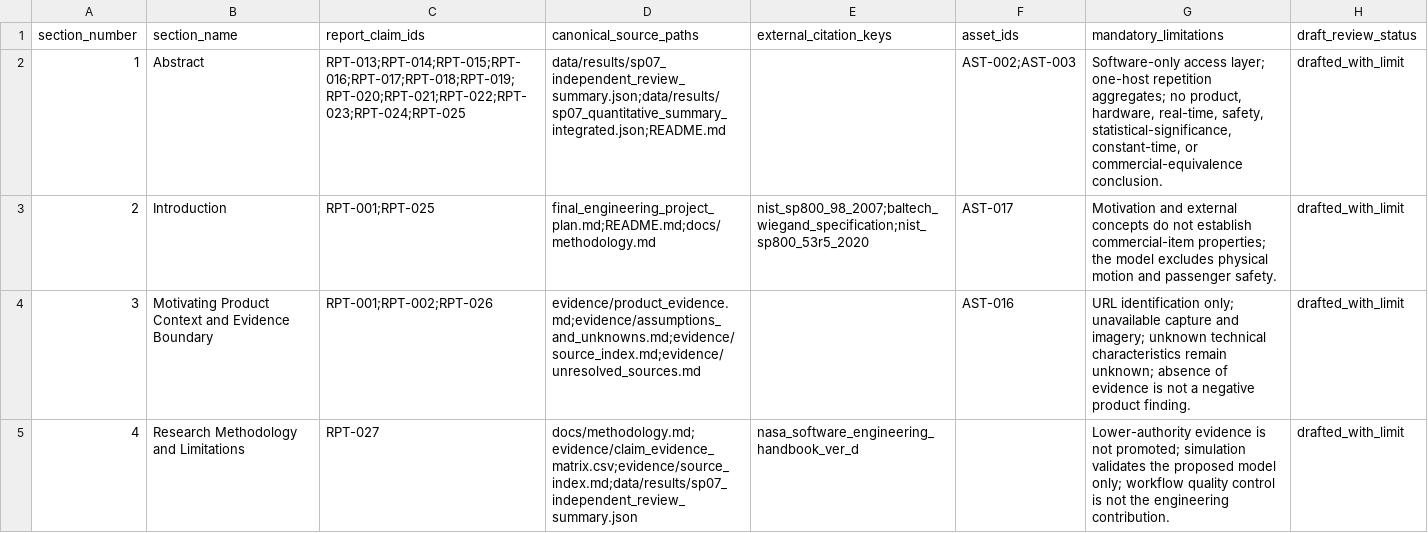
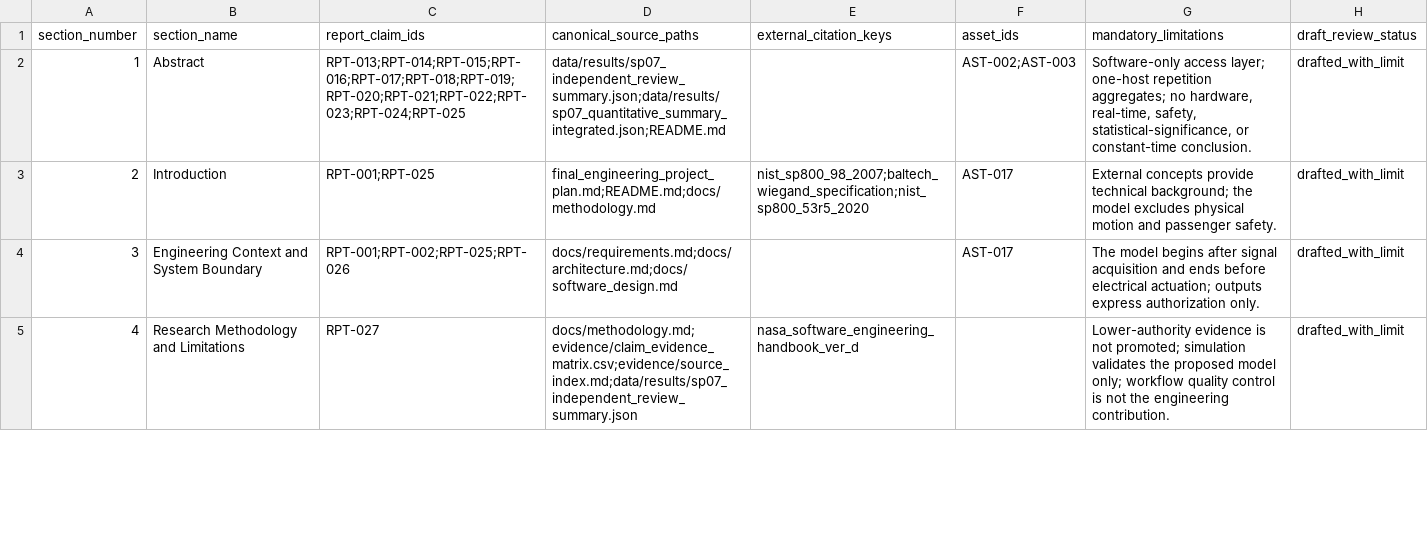
Before and after one commit to BarShtainv/EEEProjectElevator, a CSV file: report/report_draft_traceability.csv, drawn as a sheet; only a part is shown; the diff covers the shown part only.

```diff
--- a/report/report_draft_traceability.csv
+++ b/report/report_draft_traceability.csv
@@ -1,5 +1,5 @@
 section_number,section_name,report_claim_ids,canonical_source_paths,external_citation_keys,asset_ids,mandatory_limitations,draft_review_status
-1,Abstract,RPT-013;RPT-014;RPT-015;RPT-016;RPT-017;RPT-018;RPT-019;RPT-020;RPT-021;RPT-022;RPT-023;RPT-024;RPT-025,data/results/sp07_independent_review_summary.json;data/results/sp07_quantitative_summary_integrated.json;README.md,,AST-002;AST-003,"Software-only access layer; one-host repetition aggregates; no product, hardware, real-time, safety, statistical-significance, constant-time, or commercial-equivalence conclusion.",drafted_with_limit
-2,Introduction,RPT-001;RPT-025,final_engineering_project_plan.md;README.md;docs/methodology.md,nist_sp800_98_2007;baltech_wiegand_specification;nist_sp800_53r5_2020,AST-017,Motivation and external concepts do not establish commercial-item properties; the model excludes physical motion and passenger safety.,drafted_with_limit
-3,Motivating Product Context and Evidence Boundary,RPT-001;RPT-002;RPT-026,evidence/product_evidence.md;evidence/assumptions_and_unknowns.md;evidence/source_index.md;evidence/unresolved_sources.md,,AST-016,URL identification only; unavailable capture and imagery; unknown technical characteristics remain unknown; absence of evidence is not a negative product finding.,drafted_with_limit
+1,Abstract,RPT-013;RPT-014;RPT-015;RPT-016;RPT-017;RPT-018;RPT-019;RPT-020;RPT-021;RPT-022;RPT-023;RPT-024;RPT-025,data/results/sp07_independent_review_summary.json;data/results/sp07_quantitative_summary_integrated.json;README.md,,AST-002;AST-003,"Software-only access layer; one-host repetition aggregates; no hardware, real-time, safety, statistical-significance, or constant-time conclusion.",drafted_with_limit
+2,Introduction,RPT-001;RPT-025,final_engineering_project_plan.md;README.md;docs/methodology.md,nist_sp800_98_2007;baltech_wiegand_specification;nist_sp800_53r5_2020,AST-017,External concepts provide technical background; the model excludes physical motion and passenger safety.,drafted_with_limit
+3,Engineering Context and System Boundary,RPT-001;RPT-002;RPT-025;RPT-026,docs/requirements.md;docs/architecture.md;docs/software_design.md,,AST-017,The model begins after signal acquisition and ends before electrical actuation; outputs express authorization only.,drafted_with_limit
 4,Research Methodology and Limitations,RPT-027,docs/methodology.md;evidence/claim_evidence_matrix.csv;evidence/source_index.md;data/results/sp07_independent_review_summary.json,nasa_software_engineering_handbook_ver_d,,Lower-authority evidence is not promoted; simulation validates the proposed model only; workflow quality control is not the engineering contribution.,drafted_with_limit
```
Also changed, not shown: 7 edited cells elsewhere in this file, report/report_asset_register.csv, report/report_claim_source_matrix.csv, 13 other files.
